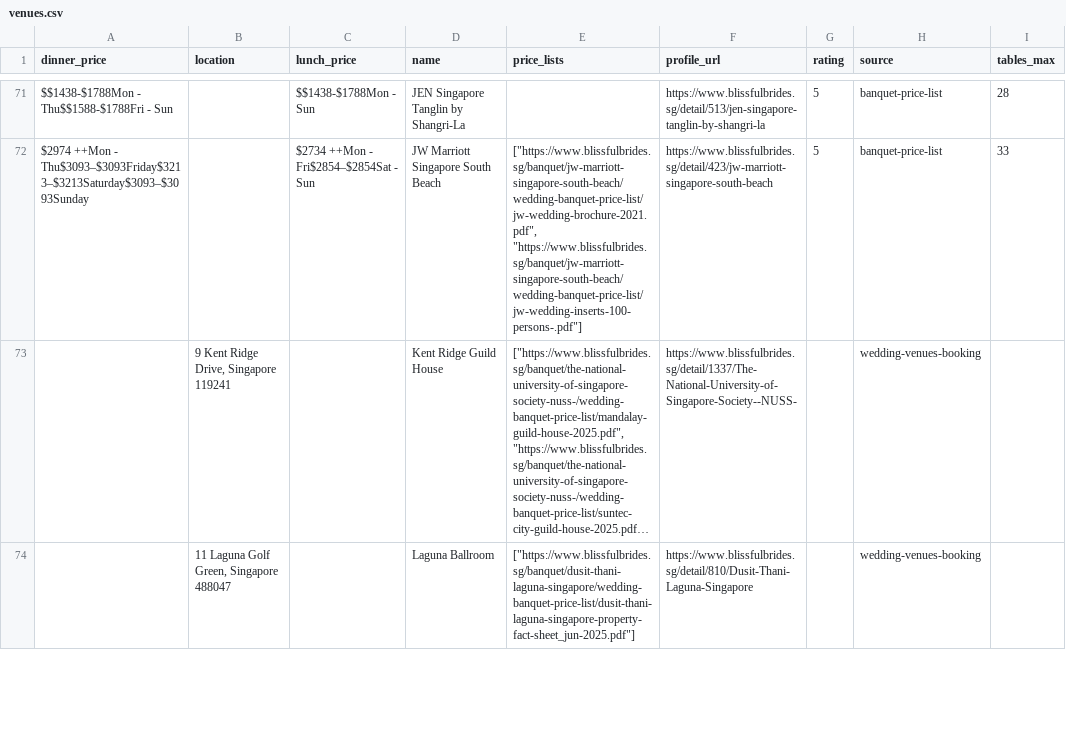
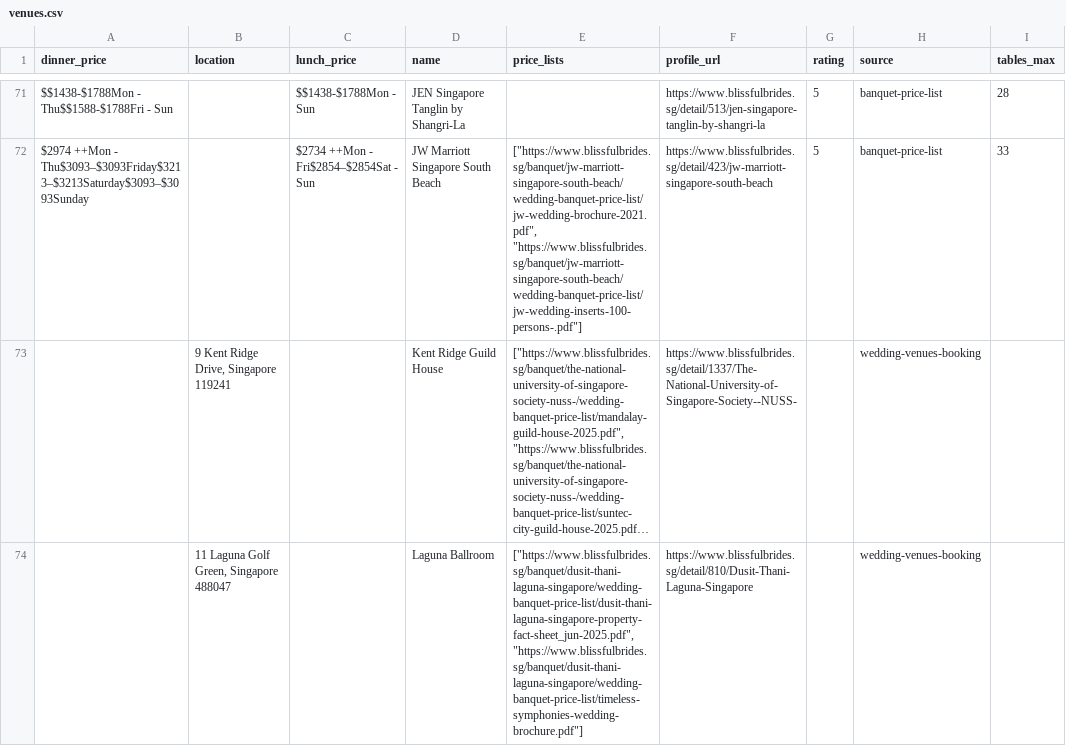
Before and after one commit to luarss/wedding-data, a CSV file: data/bb/venues.csv, drawn as a sheet; only a part is shown, gaps mark what is left out; long unchanged cells end in …; the diff covers the shown part only; the diff names each change by its address in the sheet, - before the commit and + after, or states it on an @@ line.

```diff
--- a/data/bb/venues.csv
+++ b/data/bb/venues.csv
-E74 (price_lists): ["https://www.blissfulbrides.sg/banquet/dusit-thani-laguna-singapore/wedding-banquet-price-list/dusit-thani-laguna-singapore-property-fact-sheet_jun-2025.pdf"]
+E74 (price_lists): ["https://www.blissfulbrides.sg/banquet/dusit-thani-laguna-singapore/wedding-banquet-price-list/dusit-thani-laguna-singapore-property-fact-sheet_jun-2025.pdf", "https://www.blissfulbrides.sg/banquet/dusit-thani-laguna-singapore/wedding-banquet-price-list/timeless-symphonies-wedding-brochure.pdf"]
```
Also changed, not shown: 1 added row and 4 edited cells elsewhere in this file, 3 other files.
